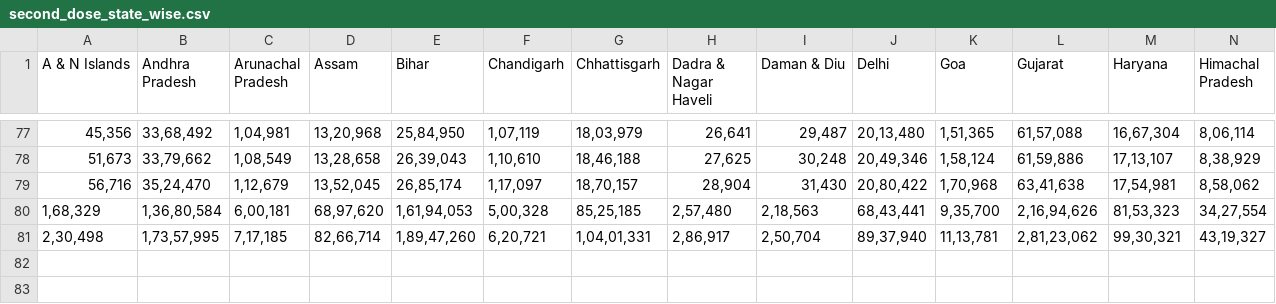
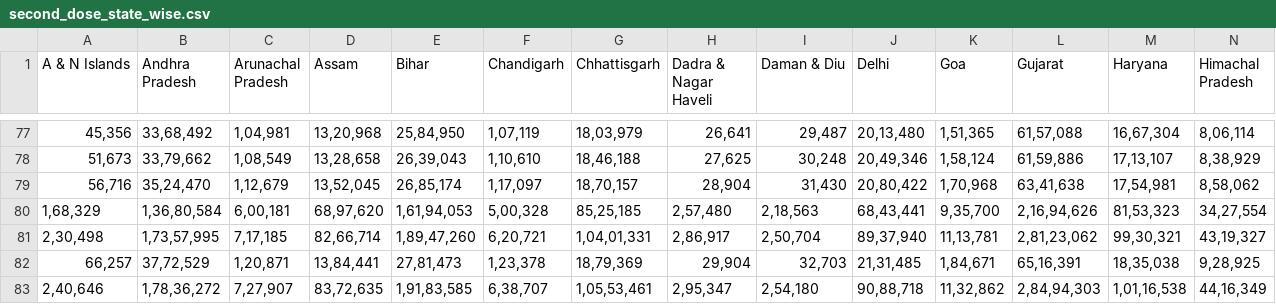
Before and after one commit to togglebits/covid_vaccine_progress_bot, a CSV file: state_data/second_dose_state_wise.csv, drawn as a sheet; only a part is shown, gaps mark what is left out; rows hold the shown columns only; the diff names each change by its address in the sheet, - before the commit and + after, or states it on an @@ line.

```diff
--- a/state_data/second_dose_state_wise.csv
+++ b/state_data/second_dose_state_wise.csv
+row 82: 66,257 | 37,72,529 | 1,20,871 | 13,84,441 | 27,81,473 | 1,23,378 | 18,79,369 | 29,904 | 32,703 | 21,31,485 | 1,84,671 | 65,16,391 | 18,35,038 | 9,28,925
+row 83: 2,40,646 | 1,78,36,272 | 7,27,907 | 83,72,635 | 1,91,83,585 | 6,38,707 | 1,05,53,461 | 2,95,347 | 2,54,180 | 90,88,718 | 11,32,862 | 2,84,94,303 | 1,01,16,538 | 44,16,349
```
Also changed, not shown: state_data/first_dose_state_wise.csv.
